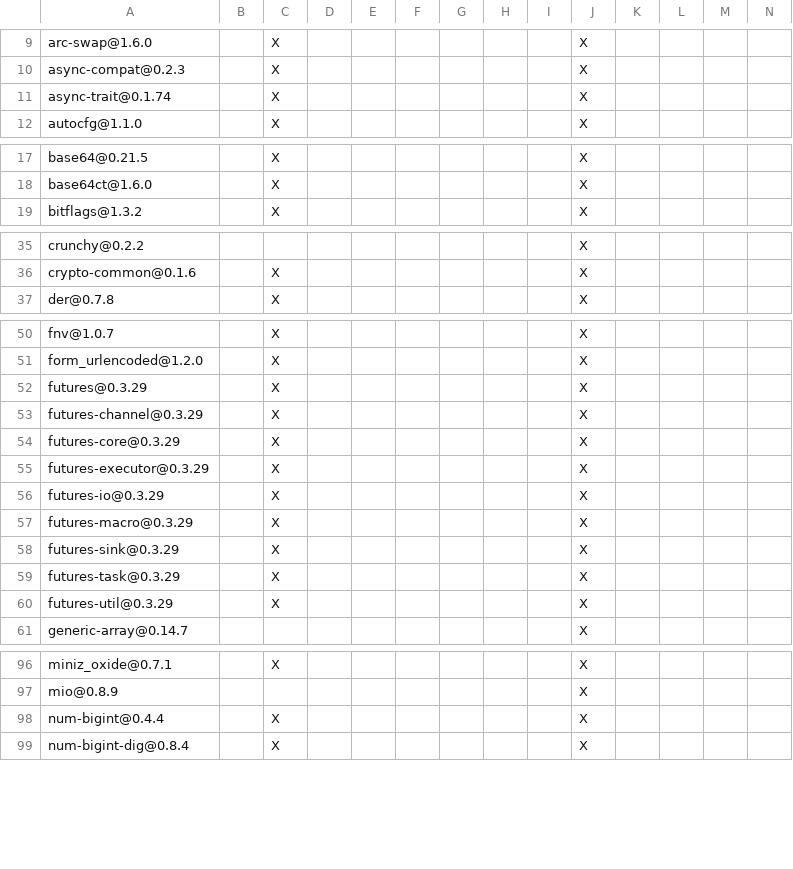
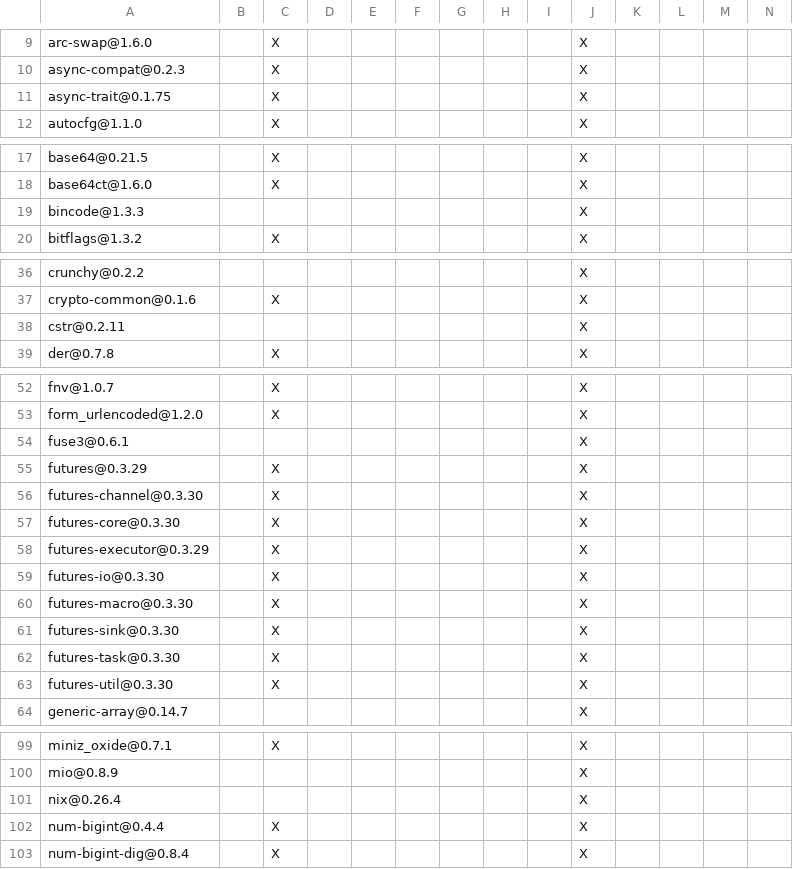
Before and after one commit to Inokinoki/opendal-ofs, a TSV file: DEPENDENCIES.rust.tsv, drawn as a sheet; only a part is shown, gaps mark what is left out; addresses are those after the commit; rows hold the shown columns only; the diff covers the shown part only; the diff names each change by its address in the sheet, - before the commit and + after, or states it on an @@ line.

Commit message:
chore: Bump to version 0.44.1 to start release process (#3869)
* chore: Bump to version 0.44.1 to start release process

Signed-off-by: Xuanwo <github@xuanwo.io>

* Update changelog

Signed-off-by: Xuanwo <github@xuanwo.io>

* Update deps

Signed-off-by: Xuanwo <github@xuanwo.io>

---------

Signed-off-by: Xuanwo <github@xuanwo.io>

```diff
--- a/DEPENDENCIES.rust.tsv
+++ b/DEPENDENCIES.rust.tsv
-A11: async-trait@0.1.74
+A11: async-trait@0.1.75
+row 19: bincode@1.3.3 |  |  |  |  |  |  |  |  | X
+row 38: cstr@0.2.11 |  |  |  |  |  |  |  |  | X
+row 54: fuse3@0.6.1 |  |  |  |  |  |  |  |  | X
-A56: futures-channel@0.3.29
+A56: futures-channel@0.3.30
-A57: futures-core@0.3.29
+A57: futures-core@0.3.30
-A59: futures-io@0.3.29
+A59: futures-io@0.3.30
-A60: futures-macro@0.3.29
+A60: futures-macro@0.3.30
-A61: futures-sink@0.3.29
+A61: futures-sink@0.3.30
-A62: futures-task@0.3.29
+A62: futures-task@0.3.30
-A63: futures-util@0.3.29
+A63: futures-util@0.3.30
+row 101: nix@0.26.4 |  |  |  |  |  |  |  |  | X
```
Also changed, not shown: 2 edited cells elsewhere in this file.
